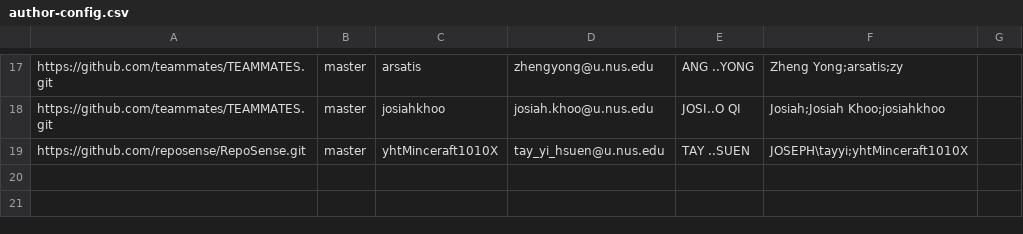
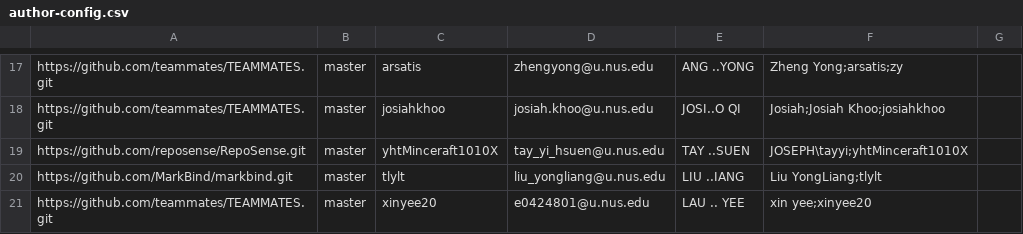
Before and after one commit to nus-oss/iwm-dashboard, a CSV file: configs/author-config.csv, drawn as a sheet; only a part is shown, gaps mark what is left out; the diff names each change by its address in the sheet, - before the commit and + after, or states it on an @@ line.

Commit message:
Update configs

```diff
--- a/configs/author-config.csv
+++ b/configs/author-config.csv
+row 20: https://github.com/MarkBind/markbind.git | master | tlylt | liu_yongliang@u.nus.edu | LIU ..IANG | Liu YongLiang;tlylt
+row 21: https://github.com/teammates/TEAMMATES.git | master | xinyee20 | e0424801@u.nus.edu | LAU .. YEE | xin yee;xinyee20
```
